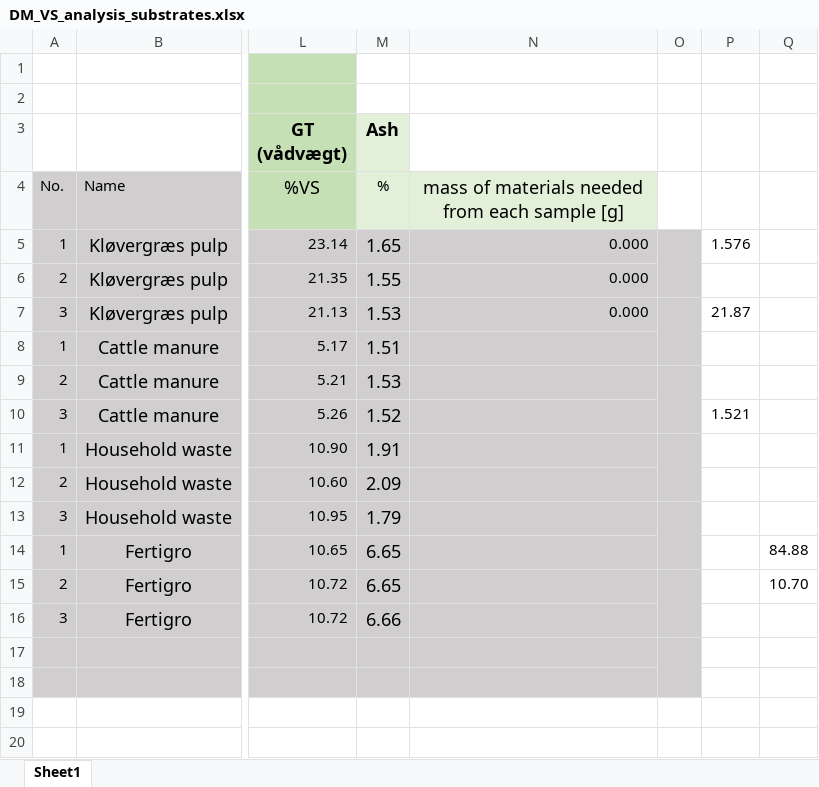
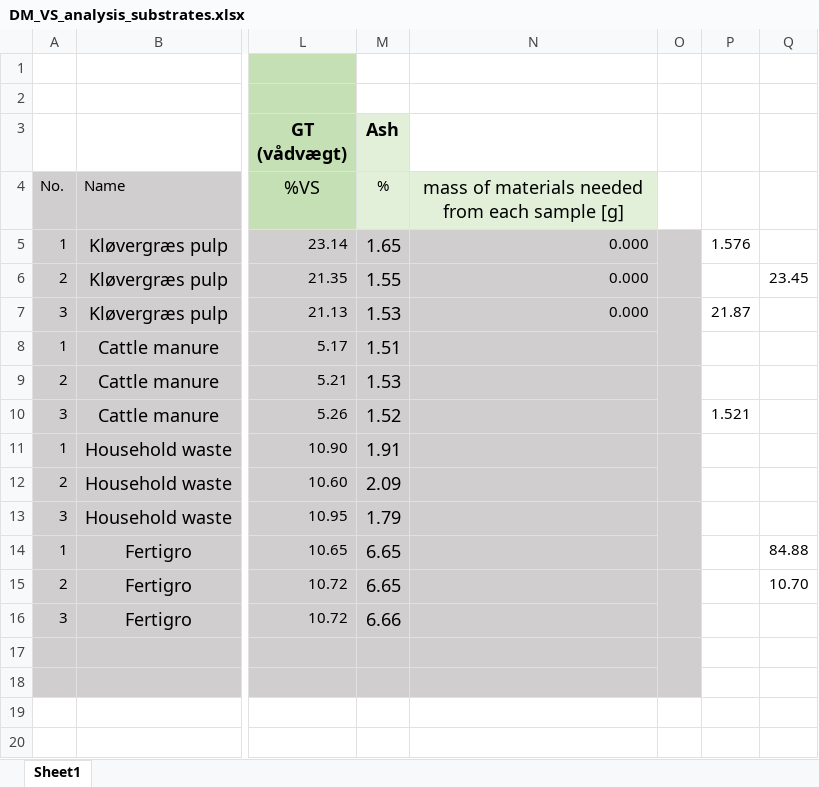
Before and after one commit to 1JRM/Master_project, an Excel workbook: Batch/data/DM_VS_analysis_substrates.xlsx, sheet Sheet1, drawn as a sheet; only a part is shown, gaps mark what is left out; values as stored, in another font and other column widths than the file's, no borders; conditional formats not drawn; the diff names each change by its address in the sheet, - before the commit and + after, or states it on an @@ line.

```diff
--- a/Batch/data/DM_VS_analysis_substrates.xlsx (sheet Sheet1)
+++ b/Batch/data/DM_VS_analysis_substrates.xlsx (sheet Sheet1)
-Q6: (empty)
+Q6: 23.45
```
Also changed, not shown: Batch/data/Setup_biogas_JMOR_master_batch.xlsx, Cont/data/Continuous_exp_M_v2.xlsx, 37 other files.
